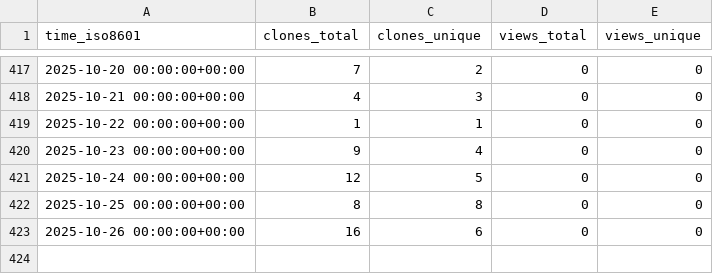
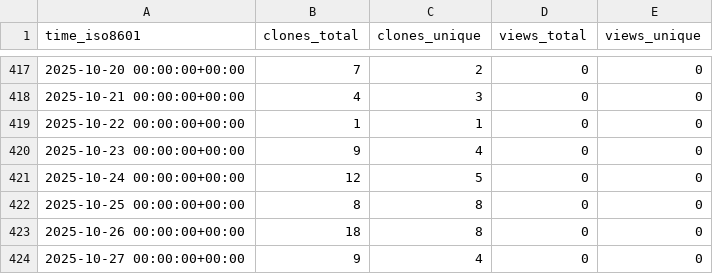
Before and after one commit to grp-bork/MultiPath, a CSV file: grp-bork/MultiPath/ghrs-data/views_clones_aggregate.csv, drawn as a sheet; only a part is shown, gaps mark what is left out.

```diff
--- a/grp-bork/MultiPath/ghrs-data/views_clones_aggregate.csv
+++ b/grp-bork/MultiPath/ghrs-data/views_clones_aggregate.csv
@@ -422,2 +422,3 @@ time_iso8601,clones_total,clones_unique,views_total,views_unique
 2025-10-25 00:00:00+00:00,8,8,0,0
-2025-10-26 00:00:00+00:00,16,6,0,0
+2025-10-26 00:00:00+00:00,18,8,0,0
+2025-10-27 00:00:00+00:00,9,4,0,0
```
Also changed, not shown: 1 other file.
